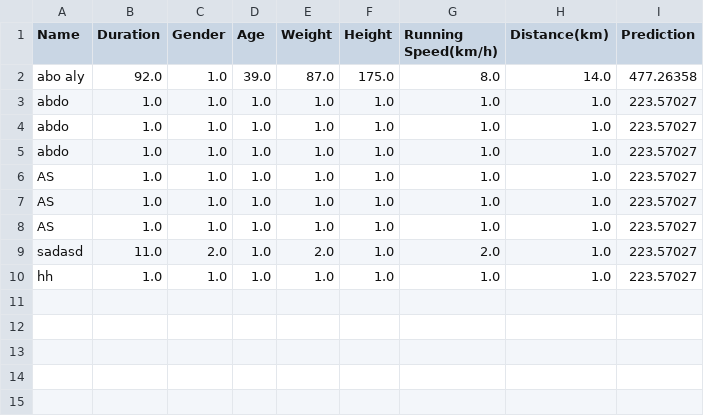
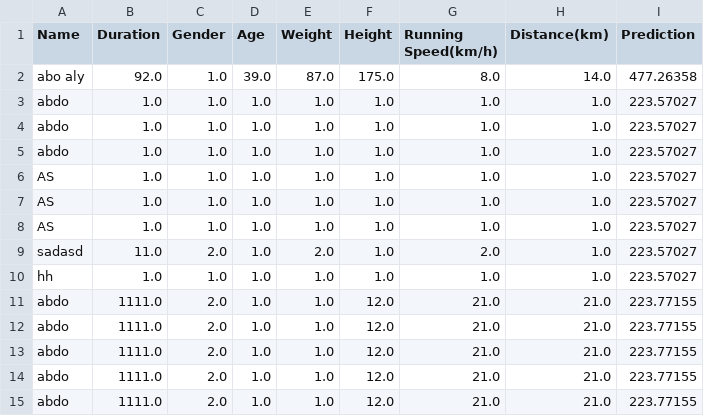
Before and after one commit to kilofrakh/calories-burn-predictor, a CSV file: data.csv, drawn as a sheet; the diff names each change by its address in the sheet, - before the commit and + after, or states it on an @@ line.

```diff
--- a/data.csv
+++ b/data.csv
+row 11: abdo | 1111.0 | 2.0 | 1.0 | 1.0 | 12.0 | 21.0 | 21.0 | 223.77155
+row 12: abdo | 1111.0 | 2.0 | 1.0 | 1.0 | 12.0 | 21.0 | 21.0 | 223.77155
+row 13: abdo | 1111.0 | 2.0 | 1.0 | 1.0 | 12.0 | 21.0 | 21.0 | 223.77155
+row 14: abdo | 1111.0 | 2.0 | 1.0 | 1.0 | 12.0 | 21.0 | 21.0 | 223.77155
+row 15: abdo | 1111.0 | 2.0 | 1.0 | 1.0 | 12.0 | 21.0 | 21.0 | 223.77155
```
Also changed, not shown: 1 other file.
